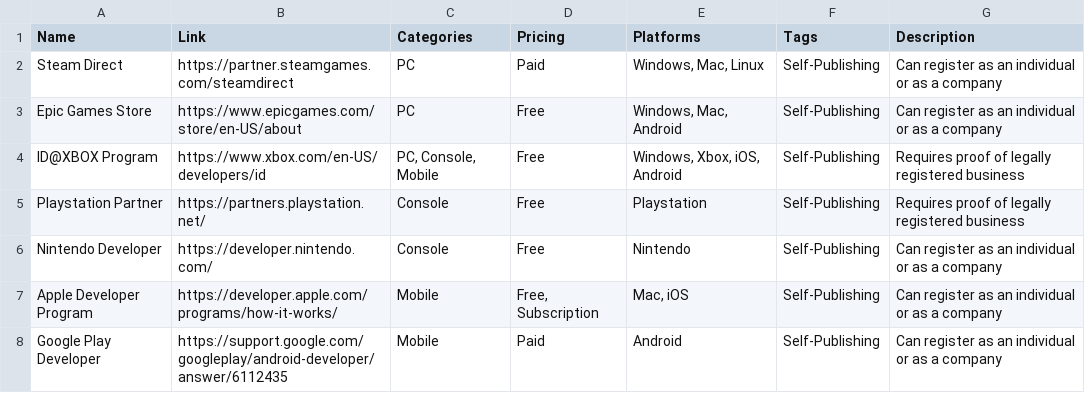
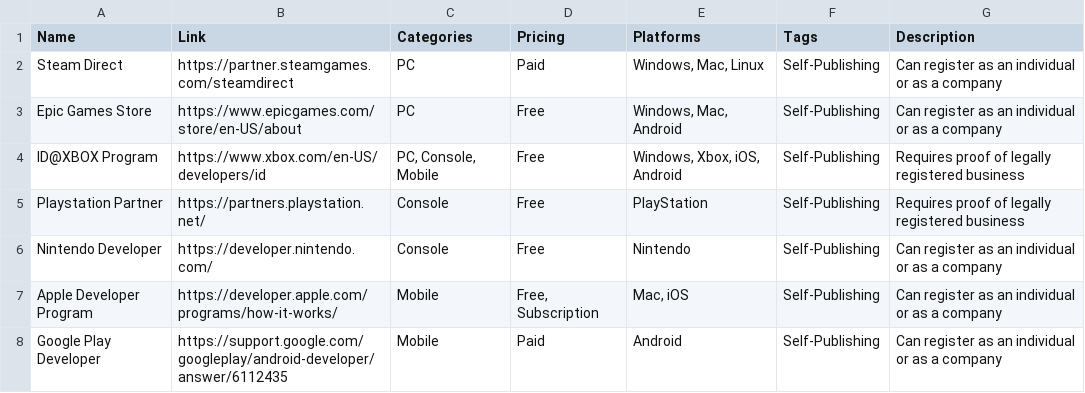
Before and after one commit to jackmelcher/gamedevelop.io, a CSV file: csv/publisher.csv, drawn as a sheet; only a part is shown.

```diff
--- a/csv/publisher.csv
+++ b/csv/publisher.csv
@@ -4,3 +4,3 @@ Epic Games Store,https://www.epicgames.com/store/en-US/about,PC,Free,"Windows, M
 ID@XBOX Program,https://www.xbox.com/en-US/developers/id,"PC, Console, Mobile",Free,"Windows, Xbox, iOS, Android",Self-Publishing,Requires proof of legally registered business
-Playstation Partner,https://partners.playstation.net/,Console,Free,Playstation,Self-Publishing,Requires proof of legally registered business
+Playstation Partner,https://partners.playstation.net/,Console,Free,PlayStation,Self-Publishing,Requires proof of legally registered business
 Nintendo Developer,https://developer.nintendo.com/,Console,Free,Nintendo,Self-Publishing,Can register as an individual or as a company
```
Also changed, not shown: csv/engine.csv, csv/pop.csv, 10 other files.
